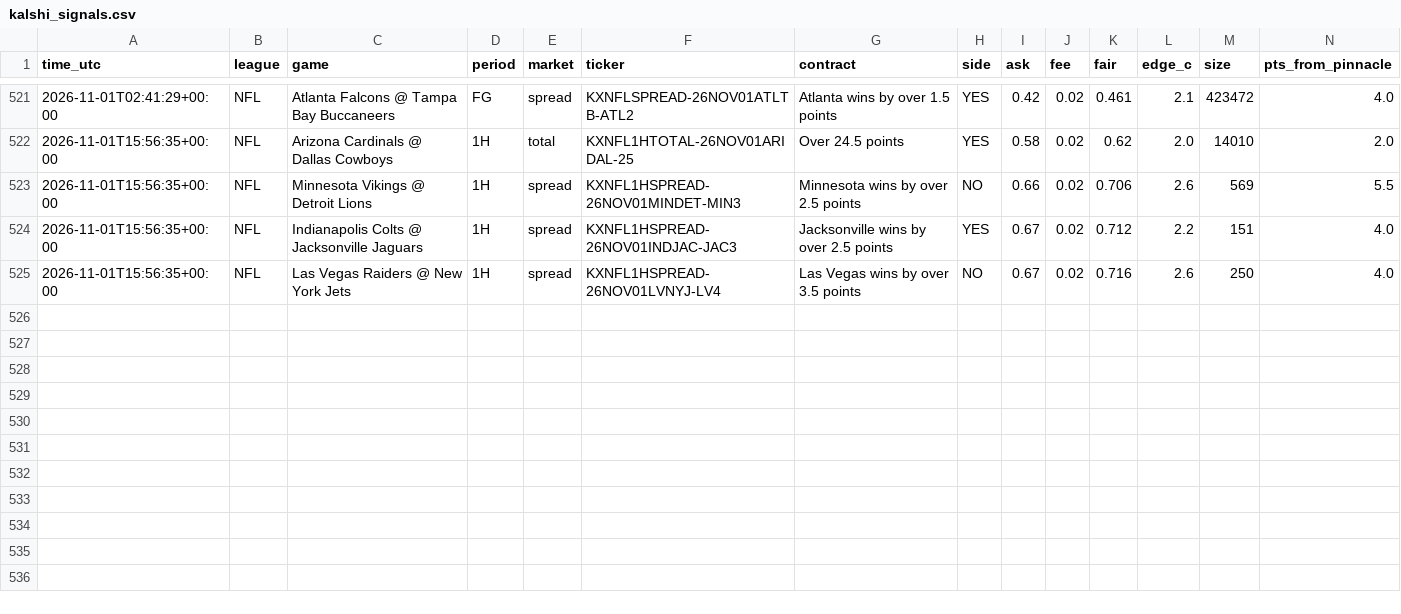
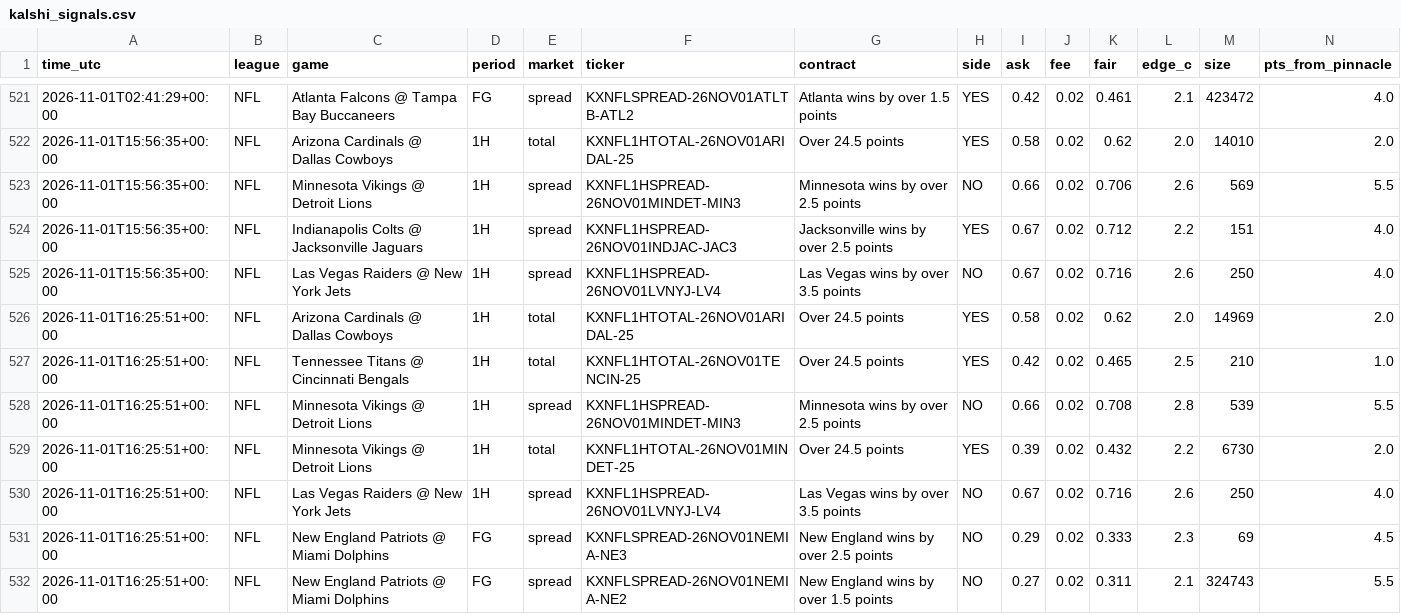
Before and after one commit to vishaluttam-spec/ev-stack-scanner, a CSV file: data/kalshi_signals.csv, drawn as a sheet; only a part is shown, gaps mark what is left out; rows hold the shown columns only; the diff names each change by its address in the sheet, - before the commit and + after, or states it on an @@ line.

```diff
--- a/data/kalshi_signals.csv
+++ b/data/kalshi_signals.csv
+row 526: 2026-11-01T16:25:51+00:00 | NFL | Arizona Cardinals @ Dallas Cowboys | 1H | total | KXNFL1HTOTAL-26NOV01ARIDAL-25 | Over 24.5 points | YES | 0.58 | 0.02 | 0.62 | 2.0 | 14969 | 2.0
+row 527: 2026-11-01T16:25:51+00:00 | NFL | Tennessee Titans @ Cincinnati Bengals | 1H | total | KXNFL1HTOTAL-26NOV01TENCIN-25 | Over 24.5 points | YES | 0.42 | 0.02 | 0.465 | 2.5 | 210 | 1.0
+row 528: 2026-11-01T16:25:51+00:00 | NFL | Minnesota Vikings @ Detroit Lions | 1H | spread | KXNFL1HSPREAD-26NOV01MINDET-MIN3 | Minnesota wins by over 2.5 points | NO | 0.66 | 0.02 | 0.708 | 2.8 | 539 | 5.5
+row 529: 2026-11-01T16:25:51+00:00 | NFL | Minnesota Vikings @ Detroit Lions | 1H | total | KXNFL1HTOTAL-26NOV01MINDET-25 | Over 24.5 points | YES | 0.39 | 0.02 | 0.432 | 2.2 | 6730 | 2.0
+row 530: 2026-11-01T16:25:51+00:00 | NFL | Las Vegas Raiders @ New York Jets | 1H | spread | KXNFL1HSPREAD-26NOV01LVNYJ-LV4 | Las Vegas wins by over 3.5 points | NO | 0.67 | 0.02 | 0.716 | 2.6 | 250 | 4.0
+row 531: 2026-11-01T16:25:51+00:00 | NFL | New England Patriots @ Miami Dolphins | FG | spread | KXNFLSPREAD-26NOV01NEMIA-NE3 | New England wins by over 2.5 points | NO | 0.29 | 0.02 | 0.333 | 2.3 | 69 | 4.5
+row 532: 2026-11-01T16:25:51+00:00 | NFL | New England Patriots @ Miami Dolphins | FG | spread | KXNFLSPREAD-26NOV01NEMIA-NE2 | New England wins by over 1.5 points | NO | 0.27 | 0.02 | 0.311 | 2.1 | 324743 | 5.5
```
Also changed, not shown: 4 other files.
